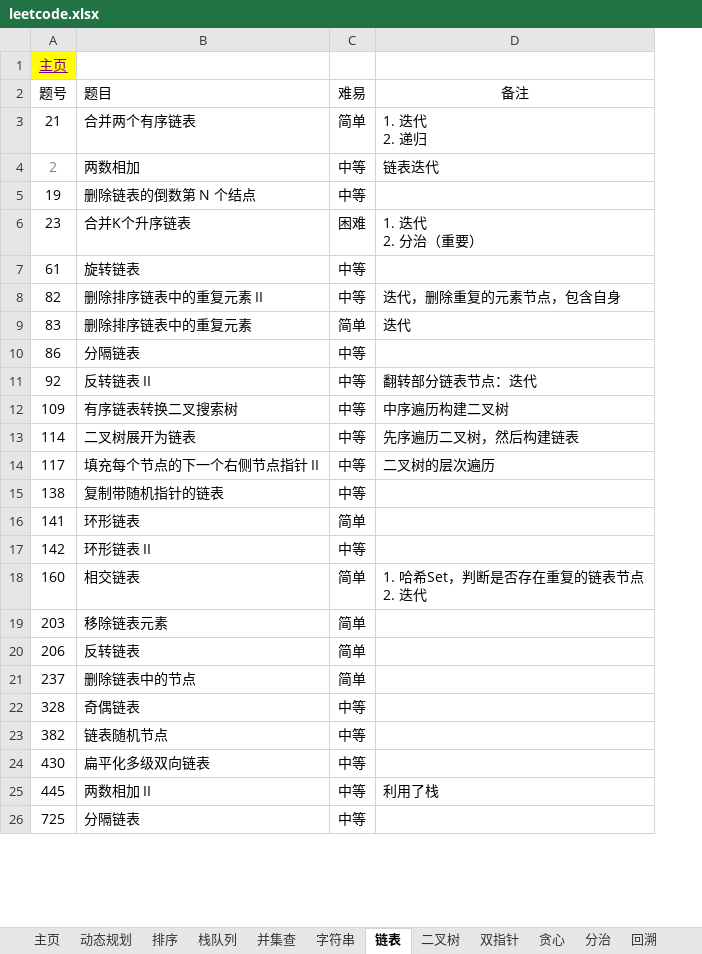
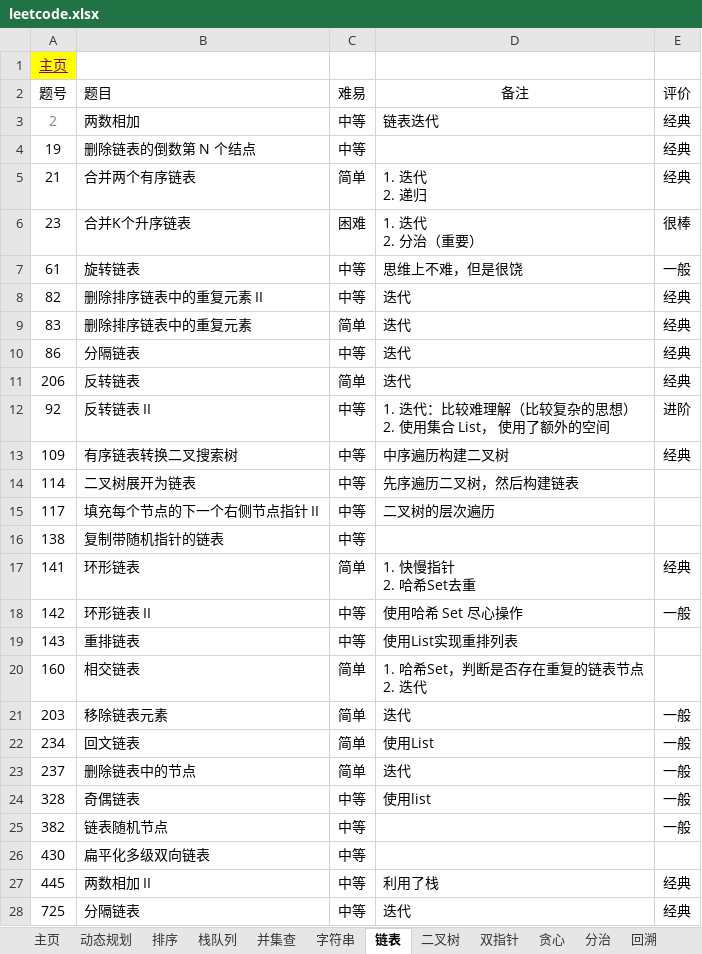
Before and after one commit to krest32/leetcode-record, an Excel workbook: leetcode/1. statistics/leetcode.xlsx, sheet 链表, drawn as a sheet; only a part is shown; values as stored, in another font and other column widths than the file's, no borders; removed rows and columns are numbered as before the commit, all else as after; ↵ is a line break in a cell; the diff covers the shown part only; the diff names each change by its address in the sheet, - before the commit and + after, or states it on an @@ line.

```diff
--- a/leetcode/1. statistics/leetcode.xlsx (sheet 链表)
+++ b/leetcode/1. statistics/leetcode.xlsx (sheet 链表)
+column E (评价), rows 3-4: 经典 | 经典; rows 6-10: 很棒 | 一般 | 经典 | 经典 | 经典; rows 12-18: 进阶 | 经典 |  |  |  | 经典 | 一般; row 21: 一般; rows 23-28: 一般 | 一般 | 一般 |  | 经典 | 经典
@@ row 3 moved to row 5: 21 @@
-D7 (备注): (empty)
+D7 (备注): 思维上不难，但是很饶
-D8 (备注): 迭代，删除重复的元素节点，包含自身
+D8 (备注): 迭代
-D10 (备注): (empty)
+D10 (备注): 迭代
+row 11: 206 | 反转链表 | 简单 | 迭代 | 经典
-D12 (备注): 翻转部分链表节点：迭代
+D12 (备注): 1. 迭代：比较难理解（比较复杂的思想） ↵ 2. 使用集合 List， 使用了额外的空间
-D17 (备注): (empty)
+D17 (备注): 1. 快慢指针 ↵ 2. 哈希Set去重
-D18 (备注): (empty)
+D18 (备注): 使用哈希 Set 尽心操作
+row 19: 143 | 重排链表 | 中等 | 使用List实现重排列表
-D21 (备注): (empty)
+D21 (备注): 迭代
-row 20: 206 | 反转链表 | 简单
+row 22: 234 | 回文链表 | 简单 | 使用List | 一般
-D23 (备注): (empty)
+D23 (备注): 迭代
-D24 (备注): (empty)
+D24 (备注): 使用list
-D28 (备注): (empty)
+D28 (备注): 迭代
```
Also changed, not shown: 2 moved rows elsewhere in this sheet, sheet 二叉树, sheet 普通双指针, sheet 哈希, 17 other files.
